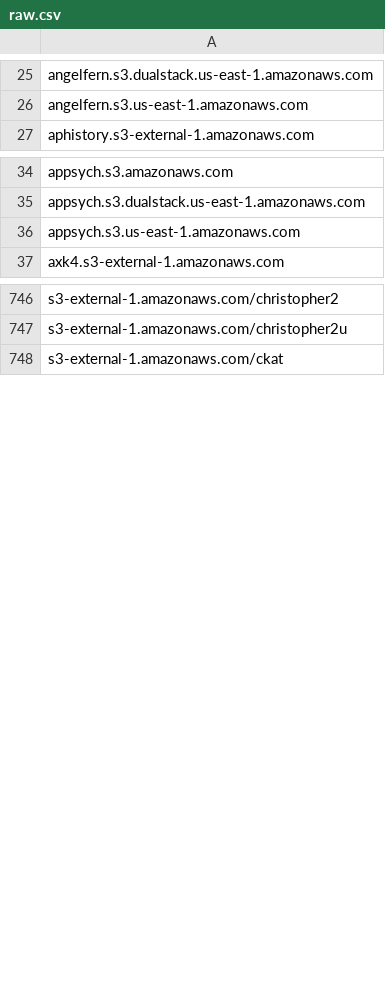
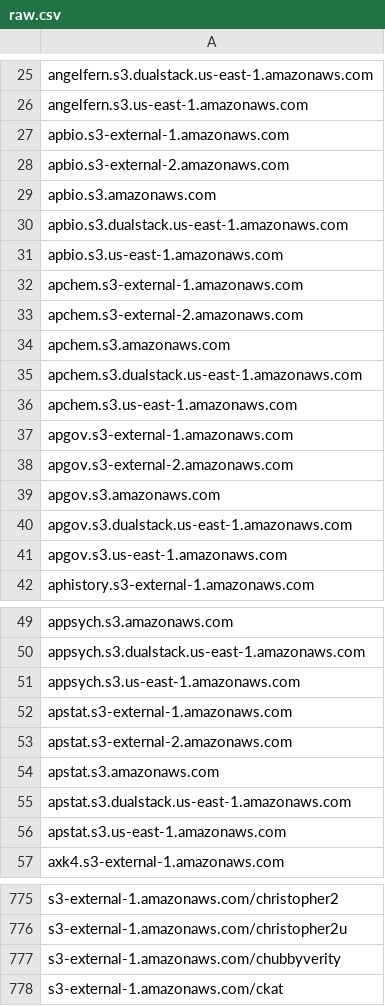
Before and after one commit to 1NobleCyber/ThreatFeed, a CSV file: S3_WebProxies/raw.csv, drawn as a sheet; only a part is shown, gaps mark what is left out; the diff covers the shown part only.

Commit message:
Add 50 new proxy domains to S3_WebProxies/raw.csv

```diff
--- a/S3_WebProxies/raw.csv
+++ b/S3_WebProxies/raw.csv
@@ -26,2 +26,17 @@ angelfern.s3.dualstack.us-east-1.amazonaws.com
 angelfern.s3.us-east-1.amazonaws.com
+apbio.s3-external-1.amazonaws.com
+apbio.s3-external-2.amazonaws.com
+apbio.s3.amazonaws.com
+apbio.s3.dualstack.us-east-1.amazonaws.com
+apbio.s3.us-east-1.amazonaws.com
+apchem.s3-external-1.amazonaws.com
+apchem.s3-external-2.amazonaws.com
+apchem.s3.amazonaws.com
+apchem.s3.dualstack.us-east-1.amazonaws.com
+apchem.s3.us-east-1.amazonaws.com
+apgov.s3-external-1.amazonaws.com
+apgov.s3-external-2.amazonaws.com
+apgov.s3.amazonaws.com
+apgov.s3.dualstack.us-east-1.amazonaws.com
+apgov.s3.us-east-1.amazonaws.com
 aphistory.s3-external-1.amazonaws.com
@@ -36,2 +51,7 @@ appsych.s3.dualstack.us-east-1.amazonaws.com
 appsych.s3.us-east-1.amazonaws.com
+apstat.s3-external-1.amazonaws.com
+apstat.s3-external-2.amazonaws.com
+apstat.s3.amazonaws.com
+apstat.s3.dualstack.us-east-1.amazonaws.com
+apstat.s3.us-east-1.amazonaws.com
 axk4.s3-external-1.amazonaws.com
@@ -747,2 +776,3 @@ s3-external-1.amazonaws.com/christopher2
 s3-external-1.amazonaws.com/christopher2u
+s3-external-1.amazonaws.com/chubbyverity
 s3-external-1.amazonaws.com/ckat
```
Also changed, not shown: 29 added rows elsewhere in this file.
